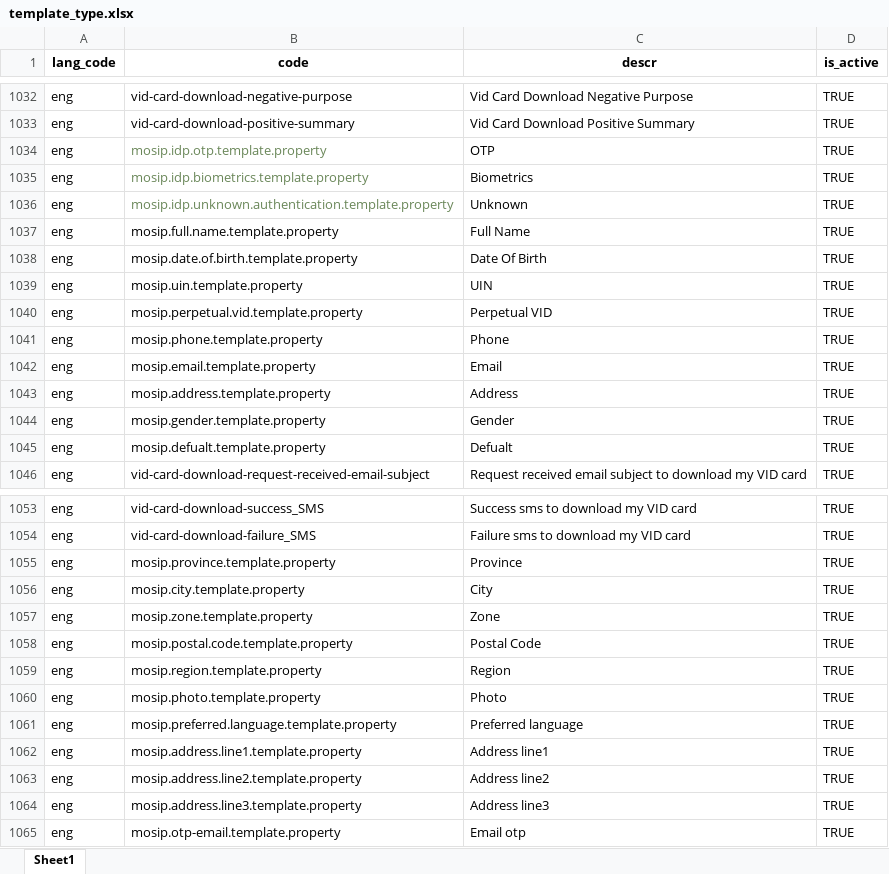
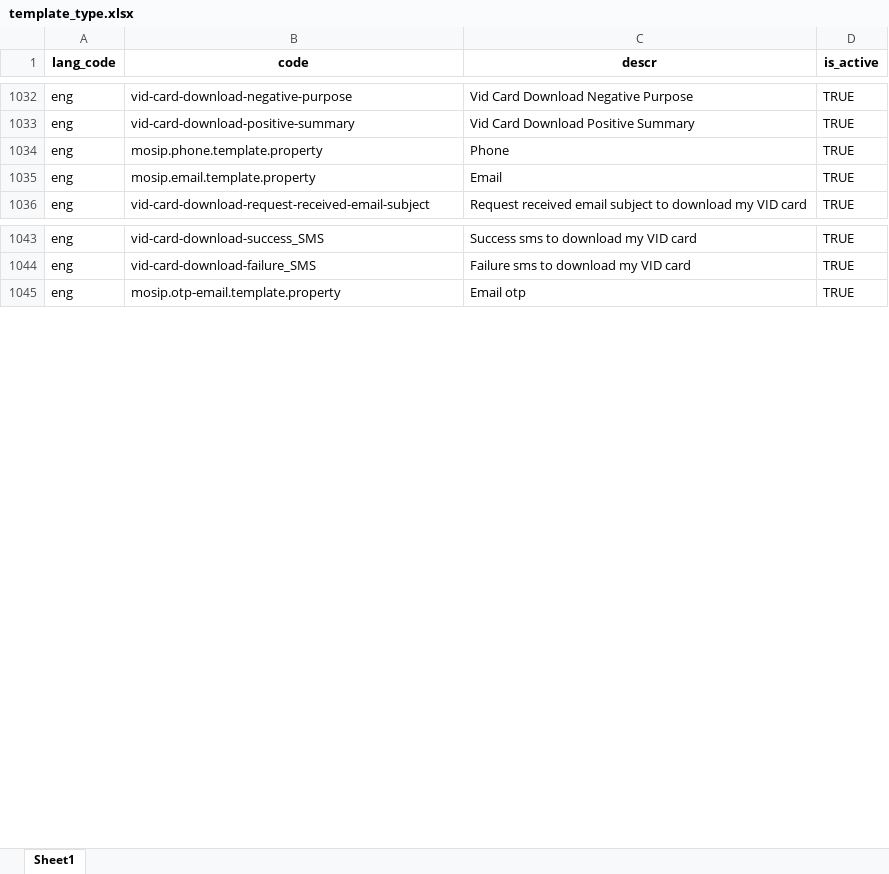
Before and after one commit to tf-nira/mosip-data_bkp, an Excel workbook: mosip_master/xlsx/template_type.xlsx, sheet Sheet1, drawn as a sheet; only a part is shown, gaps mark what is left out; values as stored, in another font and other column widths than the file's, no borders; the diff covers the shown part only; the diff names each change by its address in the sheet, - before the commit and + after, or states it on an @@ line.

```diff
--- a/mosip_master/xlsx/template_type.xlsx (sheet Sheet1)
+++ b/mosip_master/xlsx/template_type.xlsx (sheet Sheet1)
-row 1034: eng | mosip.idp.otp.template.property | OTP | TRUE
-row 1035: eng | mosip.idp.biometrics.template.property | Biometrics | TRUE
-row 1036: eng | mosip.idp.unknown.authentication.template.property | Unknown | TRUE
-row 1037: eng | mosip.full.name.template.property | Full Name | TRUE
-row 1038: eng | mosip.date.of.birth.template.property | Date Of Birth | TRUE
-row 1039: eng | mosip.uin.template.property | UIN | TRUE
-row 1040: eng | mosip.perpetual.vid.template.property | Perpetual VID | TRUE
-row 1043: eng | mosip.address.template.property | Address | TRUE
-row 1044: eng | mosip.gender.template.property | Gender | TRUE
-row 1045: eng | mosip.defualt.template.property | Defualt | TRUE
-row 1055: eng | mosip.province.template.property | Province | TRUE
-row 1056: eng | mosip.city.template.property | City | TRUE
-row 1057: eng | mosip.zone.template.property | Zone | TRUE
-row 1058: eng | mosip.postal.code.template.property | Postal Code | TRUE
-row 1059: eng | mosip.region.template.property | Region | TRUE
-row 1060: eng | mosip.photo.template.property | Photo | TRUE
-row 1061: eng | mosip.preferred.language.template.property | Preferred language | TRUE
-row 1062: eng | mosip.address.line1.template.property | Address line1 | TRUE
-row 1063: eng | mosip.address.line2.template.property | Address line2 | TRUE
-row 1064: eng | mosip.address.line3.template.property | Address line3 | TRUE
```
Also changed, not shown: 120 removed rows and 14 edited cells elsewhere in this sheet, mosip_master/xlsx/template.xlsx.
